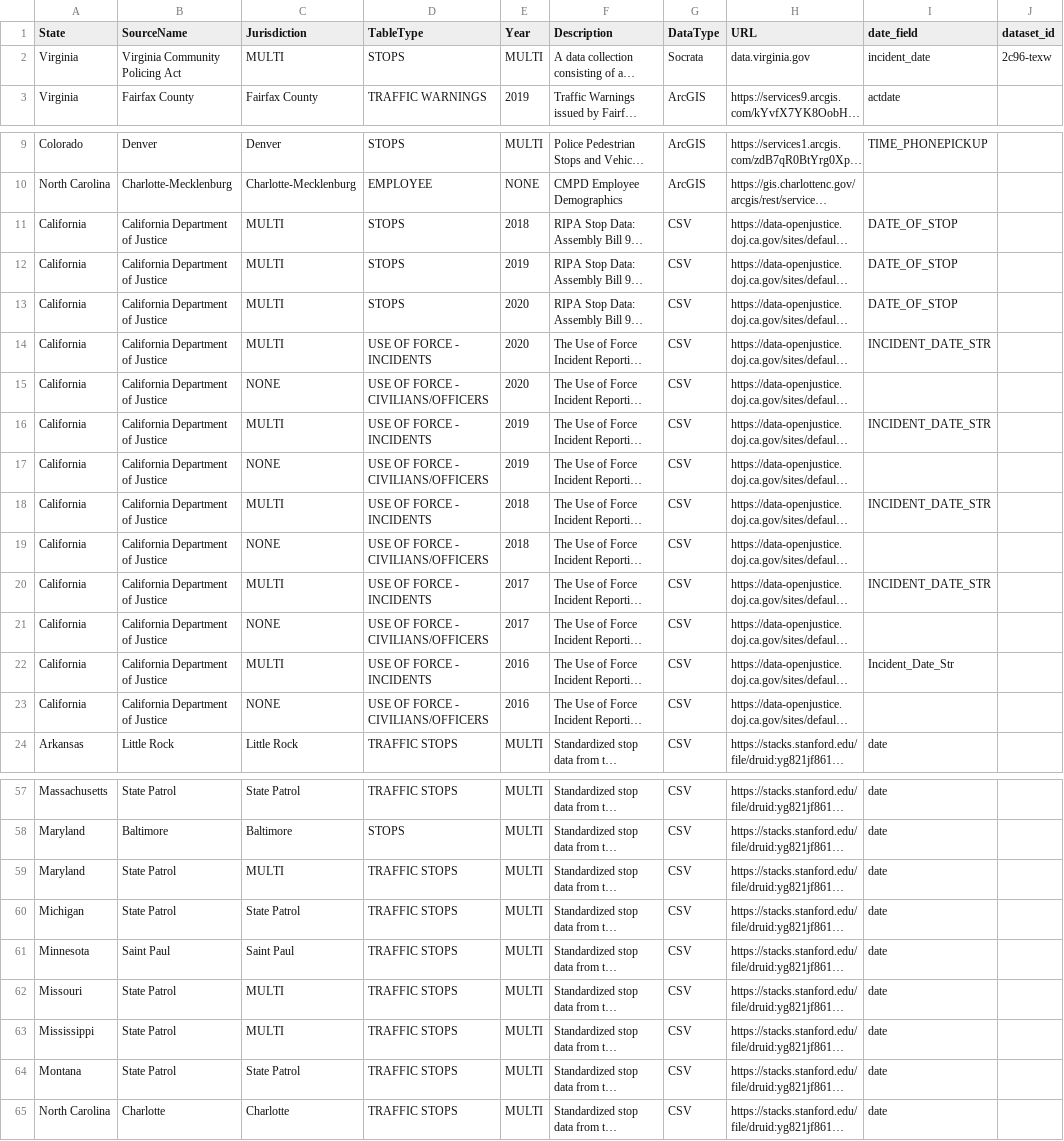
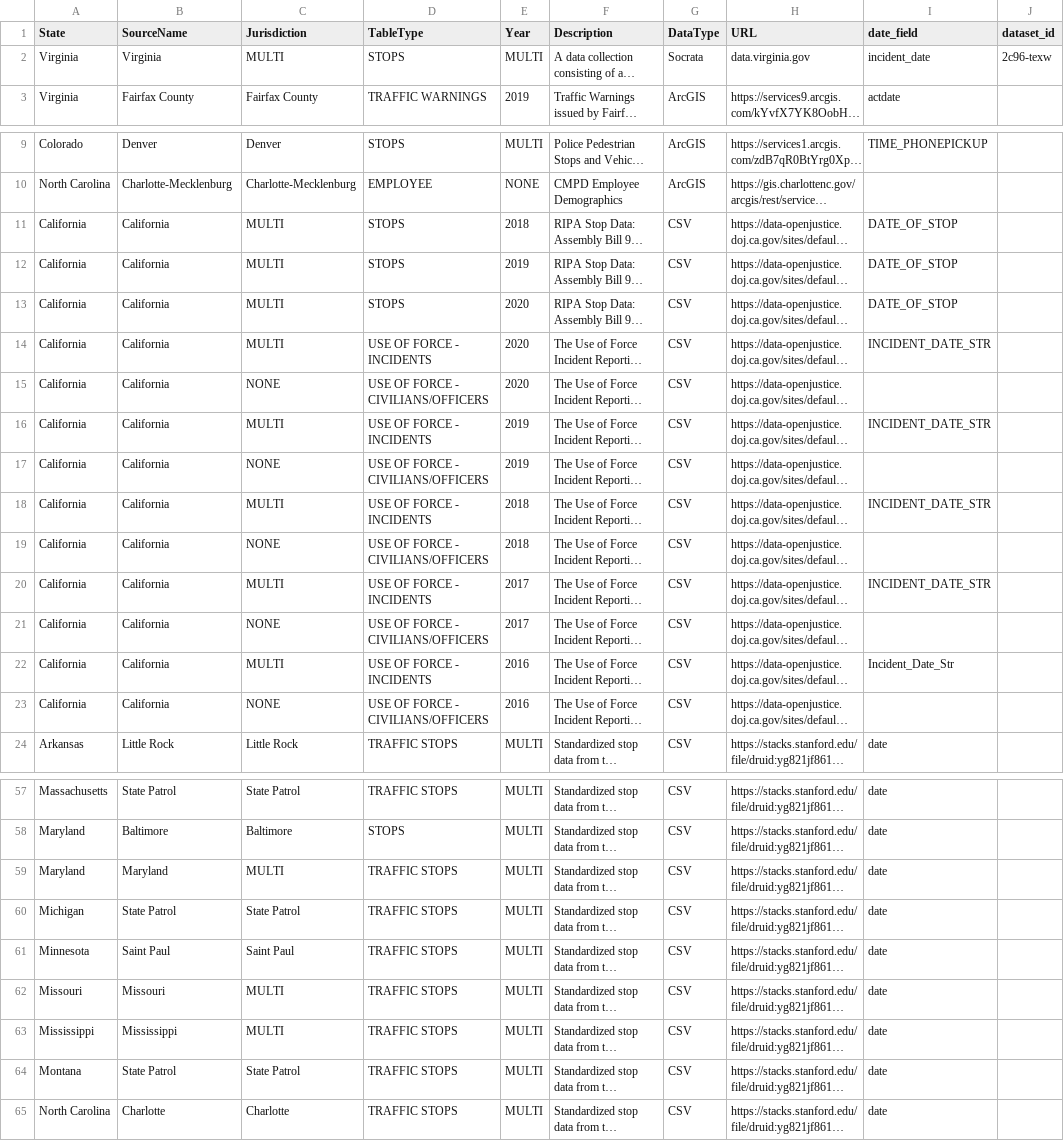
Before and after one commit to openpolicedata/opd-data, a CSV file: opd_source_table.csv, drawn as a sheet; only a part is shown, gaps mark what is left out; long unchanged cells end in …; the diff covers the shown part only; the diff names each change by its address in the sheet, - before the commit and + after, or states it on an @@ line.

Commit message:
Converting source name for state-level data to be the state name

```diff
--- a/opd_source_table.csv
+++ b/opd_source_table.csv
-B2 (SourceName): Virginia Community Policing Act
+B2 (SourceName): Virginia
-B11:B23 (SourceName): California Department of Justice
+B11:B23 (SourceName): California
-B59 (SourceName): State Patrol
+B59 (SourceName): Maryland
-B62 (SourceName): State Patrol
+B62 (SourceName): Missouri
-B63 (SourceName): State Patrol
+B63 (SourceName): Mississippi
```
Also changed, not shown: 3 edited cells elsewhere in this file, 2 other files.
